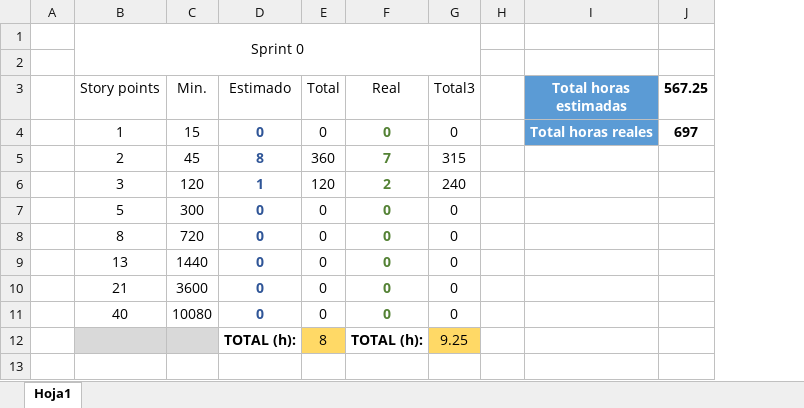
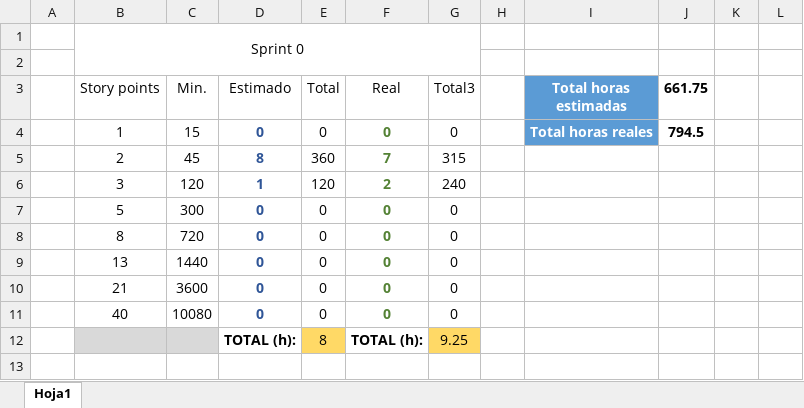
Before and after one commit to gespro-20242025/Gespro3-2024-2025_, an Excel workbook: docs/rst/anexos/Registro-tiempo.xlsx, sheet Hoja1, drawn as a sheet; only a part is shown; values as stored, in another font and other column widths than the file's, no borders; charts and pictures and table styles not drawn; removed rows and columns are numbered as before the commit, all else as after; the diff covers the shown part only; the diff names each change by its address in the sheet, - before the commit and + after, or states it on an @@ line.

```diff
--- a/docs/rst/anexos/Registro-tiempo.xlsx (sheet Hoja1)
+++ b/docs/rst/anexos/Registro-tiempo.xlsx (sheet Hoja1)
-column H, empty
+column H, empty
-column J (567.25), row 4: 697
+column J (661.75), row 4: 794.5
+column K, empty
+column L, empty
```
Also changed, not shown: 37 added rows elsewhere in this sheet, charts or pictures, 5 other files.
